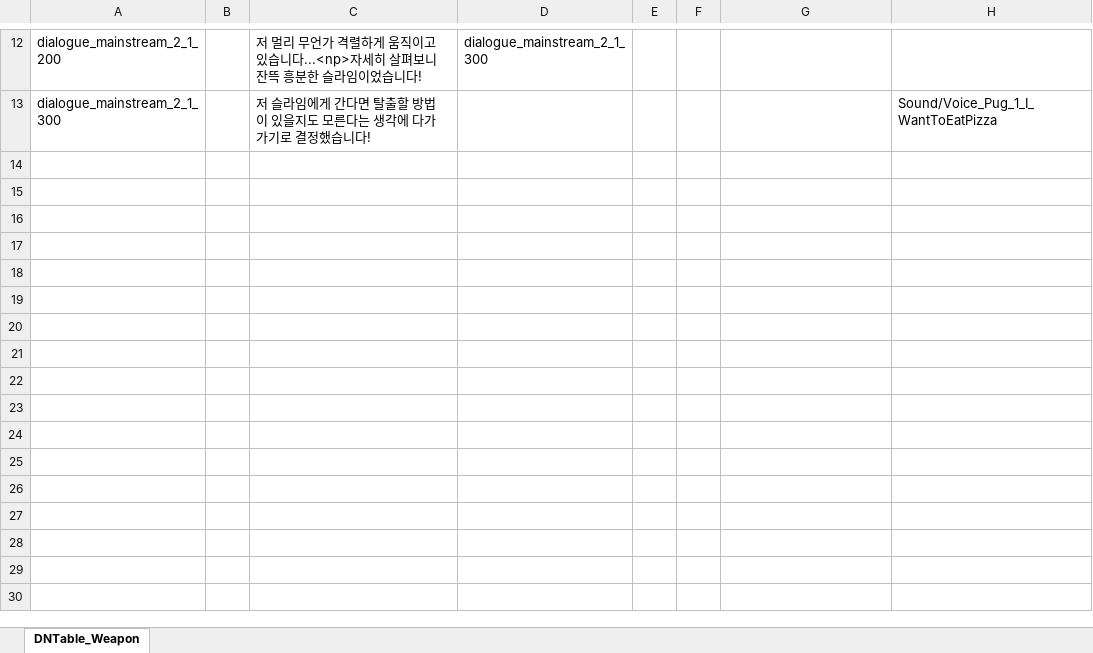
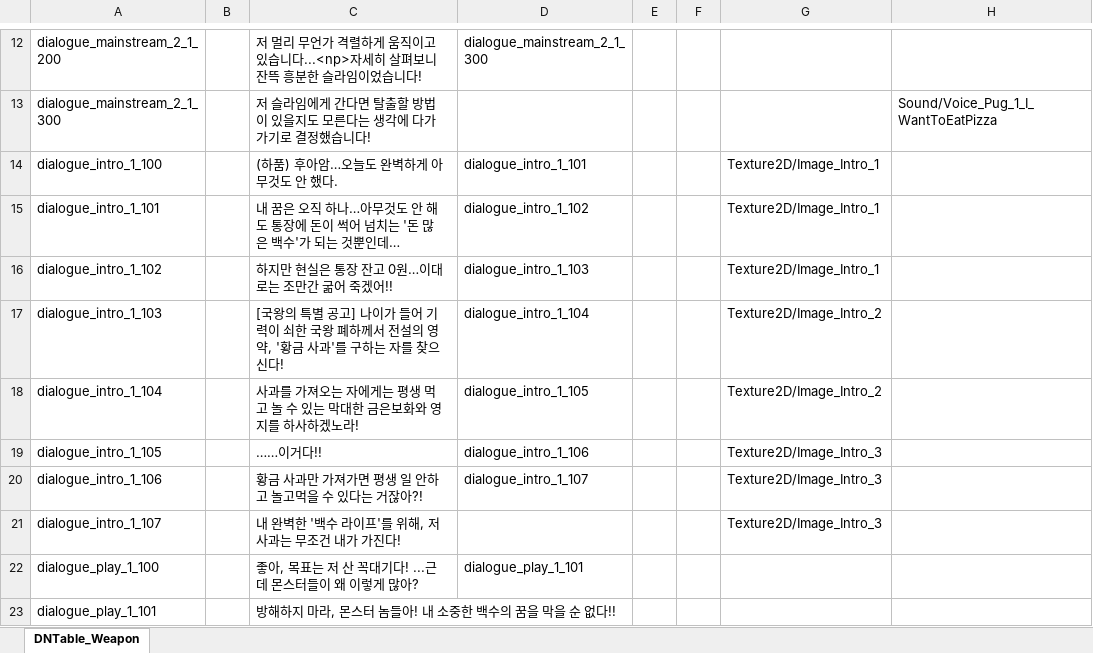
Before and after one commit to JeongMyeongJin510/2DProject, an Excel workbook: JsonConverter/ExcelFiles/DNDialogue.xlsx, sheet DNTable_Weapon, drawn as a sheet; only a part is shown, gaps mark what is left out; values as stored, in another font and other column widths than the file's, no borders; the diff names each change by its address in the sheet, - before the commit and + after, or states it on an @@ line.

```diff
--- a/JsonConverter/ExcelFiles/DNDialogue.xlsx (sheet DNTable_Weapon)
+++ b/JsonConverter/ExcelFiles/DNDialogue.xlsx (sheet DNTable_Weapon)
+row 14: dialogue_intro_1_100 |  | (하품) 후아암…오늘도 완벽하게 아무것도 안 했다. | dialogue_intro_1_101 |  |  | Texture2D/Image_Intro_1
+row 15: dialogue_intro_1_101 |  | 내 꿈은 오직 하나…아무것도 안 해도 통장에 돈이 썩어 넘치는 '돈 많은 백수'가 되는 것뿐인데… | dialogue_intro_1_102 |  |  | Texture2D/Image_Intro_1
+row 16: dialogue_intro_1_102 |  | 하지만 현실은 통장 잔고 0원…이대로는 조만간 굶어 죽겠어!! | dialogue_intro_1_103 |  |  | Texture2D/Image_Intro_1
+row 17: dialogue_intro_1_103 |  | [국왕의 특별 공고] 나이가 들어 기력이 쇠한 국왕 폐하께서 전설의 영약, '황금 사과'를 구하는 자를 찾으신다! | dialogue_intro_1_104 |  |  | Texture2D/Image_Intro_2
+row 18: dialogue_intro_1_104 |  | 사과를 가져오는 자에게는 평생 먹고 놀 수 있는 막대한 금은보화와 영지를 하사하겠노라! | dialogue_intro_1_105 |  |  | Texture2D/Image_Intro_2
+row 19: dialogue_intro_1_105 |  | ……이거다!! | dialogue_intro_1_106 |  |  | Texture2D/Image_Intro_3
+row 20: dialogue_intro_1_106 |  | 황금 사과만 가져가면 평생 일 안하고 놀고먹을 수 있다는 거잖아?! | dialogue_intro_1_107 |  |  | Texture2D/Image_Intro_3
+row 21: dialogue_intro_1_107 |  | 내 완벽한 '백수 라이프'를 위해, 저 사과는 무조건 내가 가진다! |  |  |  | Texture2D/Image_Intro_3
+row 22: dialogue_play_1_100 |  | 좋아, 목표는 저 산 꼭대기다! ...근데 몬스터들이 왜 이렇게 많아? | dialogue_play_1_101
+row 23: dialogue_play_1_101 |  | 방해하지 마라, 몬스터 놈들아! 내 소중한 백수의 꿈을 막을 순 없다!!
```
Also changed, not shown: JsonConverter/ExcelFiles/DNDialogueGroup.xlsx, JsonConverter/ExcelFiles/DNFieldObject.xlsx, 7 other files.
